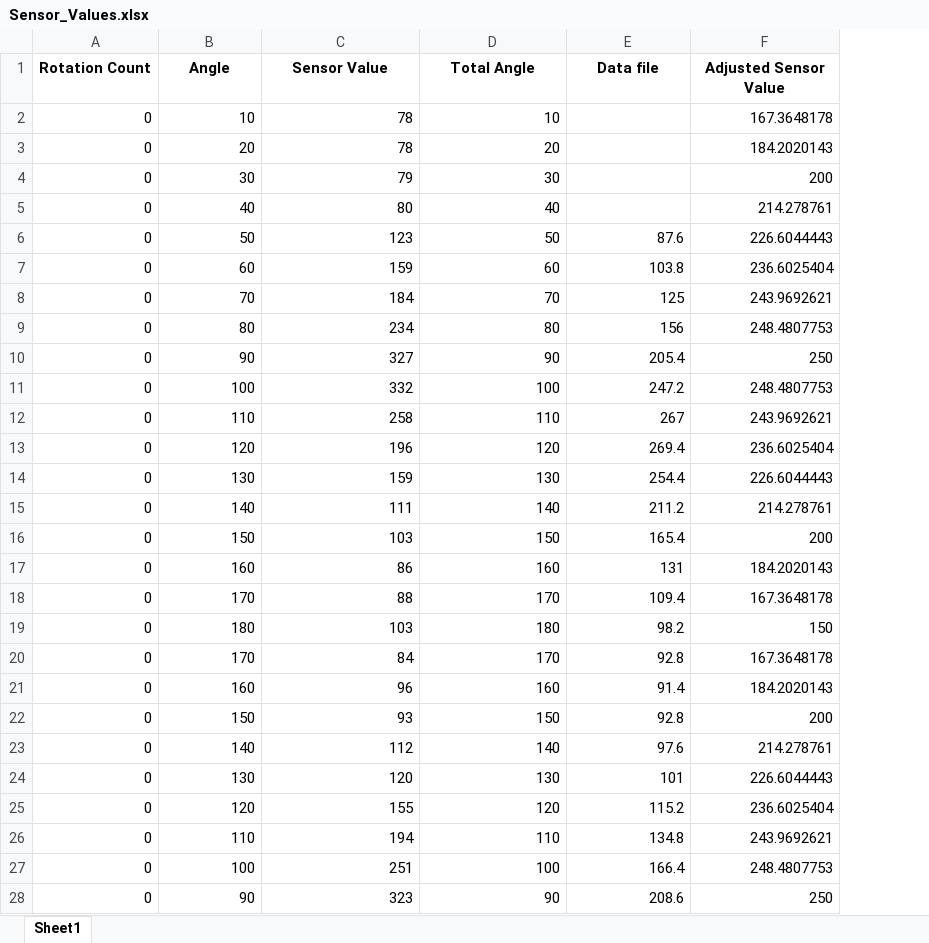
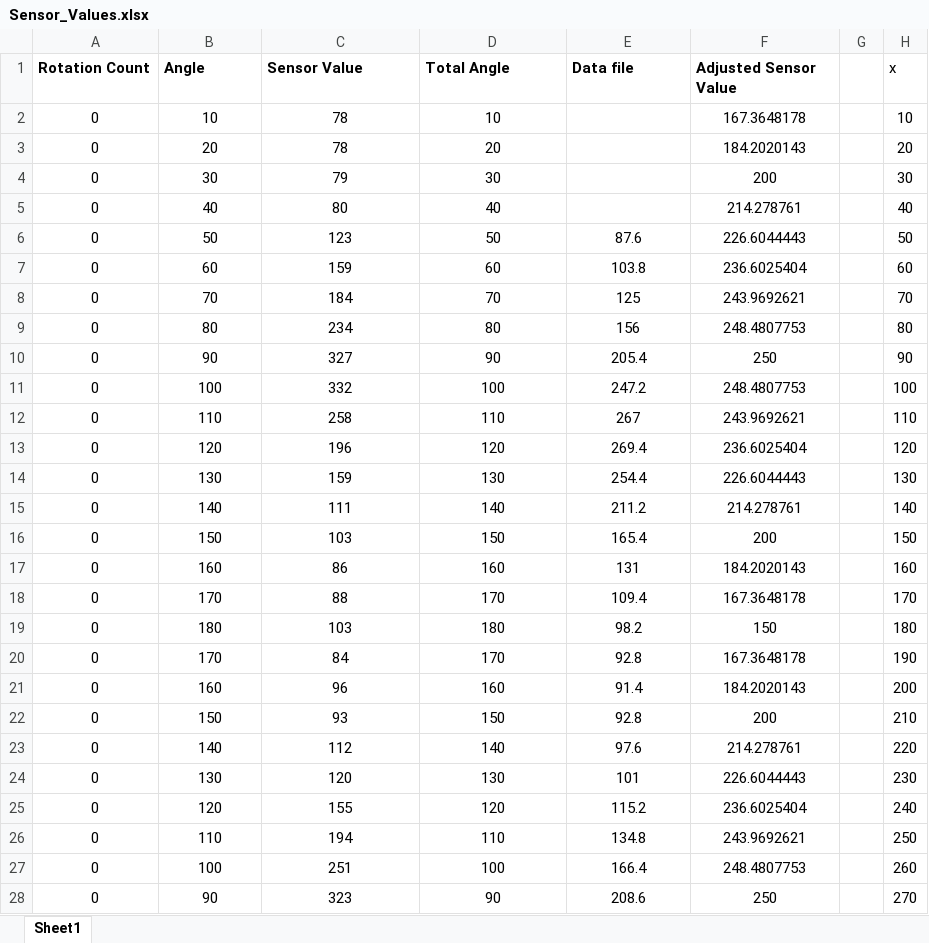
Before and after one commit to super12moon-kshcm/Physics-CSV-Repository, an Excel workbook: Sensor_Values.xlsx, sheet Sheet1, drawn as a sheet; only a part is shown; values as stored, in another font and other column widths than the file's, no borders; the diff covers the shown part only; the diff names each change by its address in the sheet, - before the commit and + after, or states it on an @@ line.

Commit message:
Add files via upload

```diff
--- a/Sensor_Values.xlsx (sheet Sheet1)
+++ b/Sensor_Values.xlsx (sheet Sheet1)
+column G, empty
+column H (x), rows 2-28: 10 | 20 | 30 | 40 | 50 | 60 | 70 | 80 | 90 | 100 | 110 | 120 | 130 | 140 | 150 | 160 | 170 | 180 | 190 | 200 | 210 | 220 | 230 | 240 | 250 | 260 | 270
-A1:F1 alignment: center
+A1:F1 alignment: left
-A2:D5 alignment: right
+A2:D5 alignment: center
-F2:F5 alignment: right
+F2:F5 alignment: center
-A6:F28 alignment: right
+A6:F28 alignment: center
```
Also changed, not shown: 1 removed row and cell formats elsewhere in this sheet.
